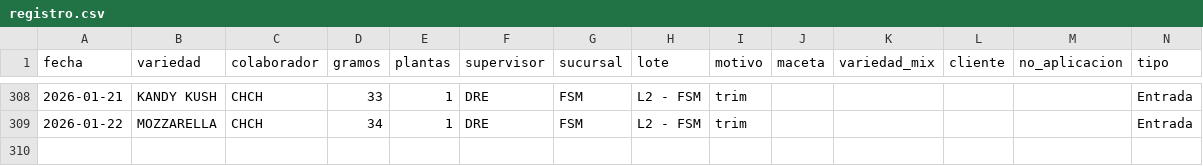
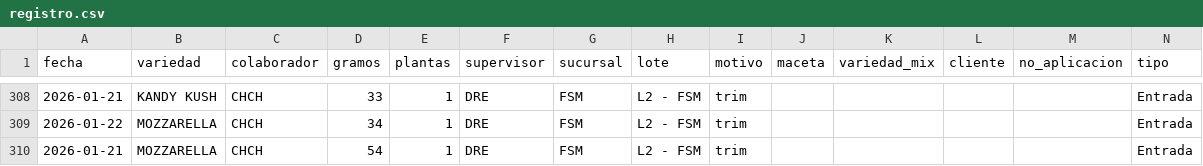
Before and after one commit to ALi3naTEd0/entradas_salidas, a CSV file: registro.csv, drawn as a sheet; only a part is shown, gaps mark what is left out.

Commit message:
Actualización registro 2026-01-22 11:28

```diff
--- a/registro.csv
+++ b/registro.csv
@@ -309 +309,2 @@ fecha,variedad,colaborador,gramos,plantas,supervisor,sucursal,lote,motivo,maceta
 2026-01-22,MOZZARELLA,CHCH,34,1,DRE,FSM,L2 - FSM,trim,,,,,Entrada
+2026-01-21,MOZZARELLA,CHCH,54,1,DRE,FSM,L2 - FSM,trim,,,,,Entrada
```
